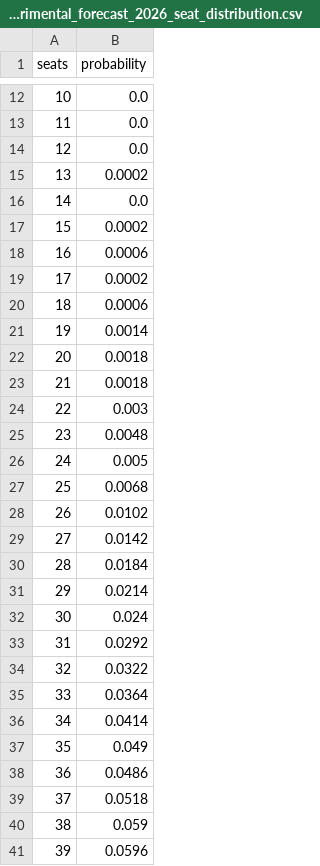
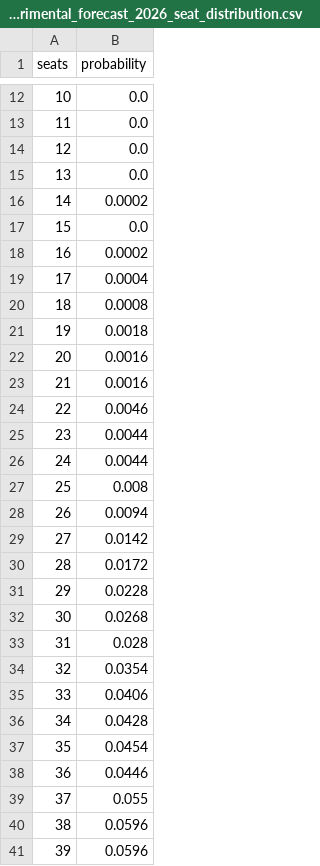
Before and after one commit to MusicOfScience/vic-election-2026, a CSV file: model/data/processed/experimental_forecast_2026_seat_distribution.csv, drawn as a sheet; only a part is shown, gaps mark what is left out; the diff covers the shown part only.

```diff
--- a/model/data/processed/experimental_forecast_2026_seat_distribution.csv
+++ b/model/data/processed/experimental_forecast_2026_seat_distribution.csv
@@ -14,28 +14,28 @@ seats,probability
 12,0.0
-13,0.0002
-14,0.0
-15,0.0002
-16,0.0006
-17,0.0002
-18,0.0006
-19,0.0014
-20,0.0018
-21,0.0018
-22,0.003
-23,0.0048
-24,0.005
-25,0.0068
-26,0.0102
+13,0.0
+14,0.0002
+15,0.0
+16,0.0002
+17,0.0004
+18,0.0008
+19,0.0018
+20,0.0016
+21,0.0016
+22,0.0046
+23,0.0044
+24,0.0044
+25,0.008
+26,0.0094
 27,0.0142
-28,0.0184
-29,0.0214
-30,0.024
-31,0.0292
-32,0.0322
-33,0.0364
-34,0.0414
-35,0.049
-36,0.0486
-37,0.0518
-38,0.059
+28,0.0172
+29,0.0228
+30,0.0268
+31,0.028
+32,0.0354
+33,0.0406
+34,0.0428
+35,0.0454
+36,0.0446
+37,0.055
+38,0.0596
 39,0.0596
```
Also changed, not shown: 21 edited cells elsewhere in this file, model/data/processed/experimental_forecast_2026_chamber.csv, model/data/processed/experimental_forecast_2026_council.csv, 31 other files.
